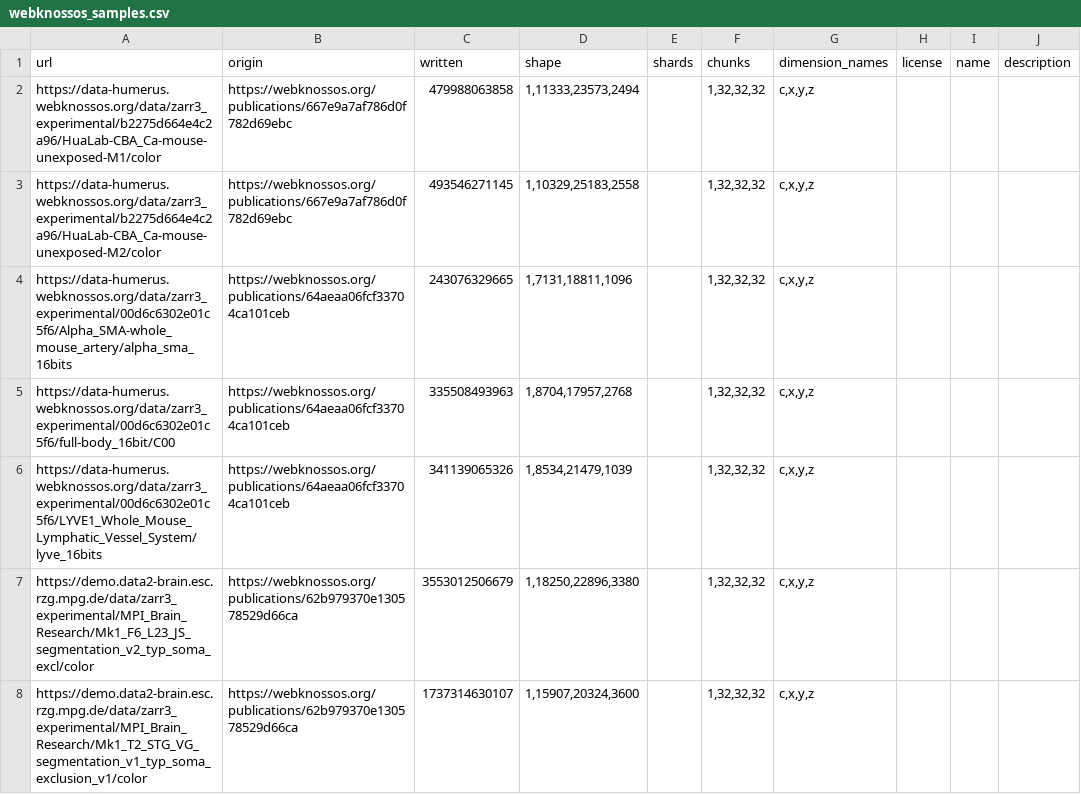
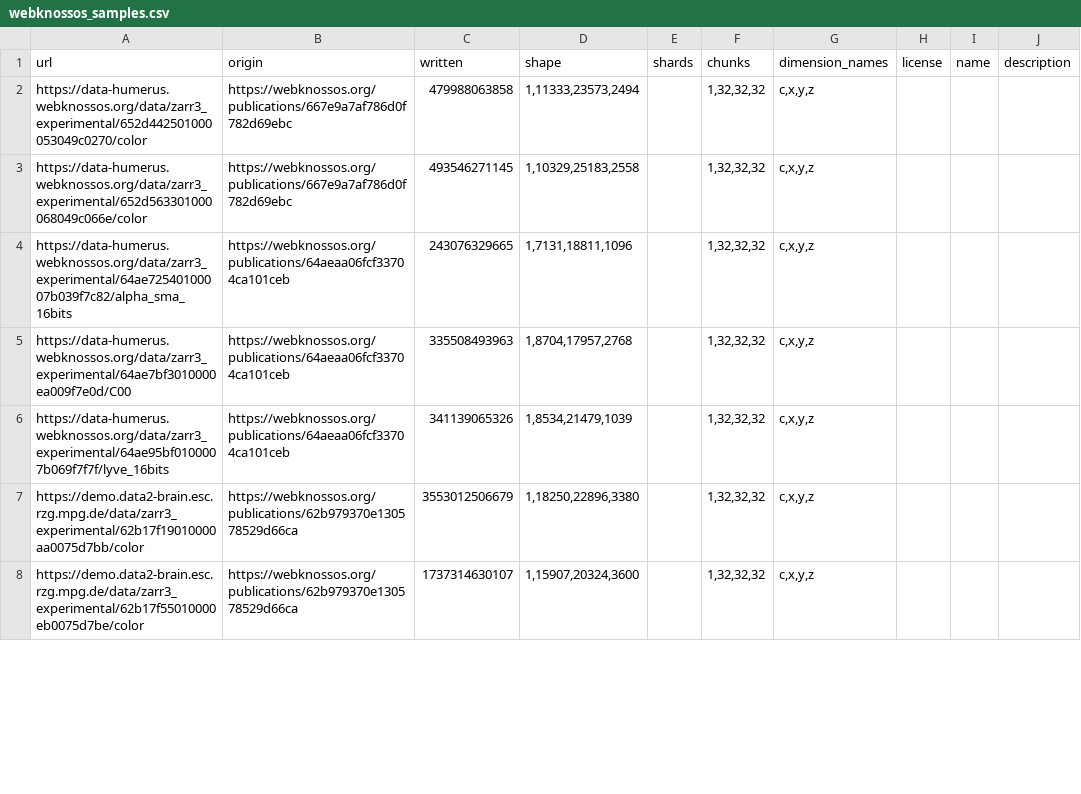
Before and after one commit to ome/ome2024-ngff-challenge, a CSV file: samples/webknossos_samples.csv, drawn as a sheet; only a part is shown; the diff covers the shown part only; the diff names each change by its address in the sheet, - before the commit and + after, or states it on an @@ line.

Commit message:
fix webknossos samples

```diff
--- a/samples/webknossos_samples.csv
+++ b/samples/webknossos_samples.csv
-A2 (url): https://data-humerus.webknossos.org/data/zarr3_experimental/b2275d664e4c2a96/HuaLab-CBA_Ca-mouse-unexposed-M1/color
+A2 (url): https://data-humerus.webknossos.org/data/zarr3_experimental/652d442501000053049c0270/color
-A3 (url): https://data-humerus.webknossos.org/data/zarr3_experimental/b2275d664e4c2a96/HuaLab-CBA_Ca-mouse-unexposed-M2/color
+A3 (url): https://data-humerus.webknossos.org/data/zarr3_experimental/652d563301000068049c066e/color
-A4 (url): https://data-humerus.webknossos.org/data/zarr3_experimental/00d6c6302e01c5f6/Alpha_SMA-whole_mouse_artery/alpha_sma_16bits
+A4 (url): https://data-humerus.webknossos.org/data/zarr3_experimental/64ae72540100007b039f7c82/alpha_sma_16bits
-A5 (url): https://data-humerus.webknossos.org/data/zarr3_experimental/00d6c6302e01c5f6/full-body_16bit/C00
+A5 (url): https://data-humerus.webknossos.org/data/zarr3_experimental/64ae7bf3010000ea009f7e0d/C00
-A6 (url): https://data-humerus.webknossos.org/data/zarr3_experimental/00d6c6302e01c5f6/LYVE1_Whole_Mouse_Lymphatic_Vessel_System/lyve_16bits
+A6 (url): https://data-humerus.webknossos.org/data/zarr3_experimental/64ae95bf0100007b069f7f7f/lyve_16bits
-A7 (url): https://demo.data2-brain.esc.rzg.mpg.de/data/zarr3_experimental/MPI_Brain_Research/Mk1_F6_L23_JS_segmentation_v2_typ_soma_excl/color
+A7 (url): https://demo.data2-brain.esc.rzg.mpg.de/data/zarr3_experimental/62b17f19010000aa0075d7bb/color
-A8 (url): https://demo.data2-brain.esc.rzg.mpg.de/data/zarr3_experimental/MPI_Brain_Research/Mk1_T2_STG_VG_segmentation_v1_typ_soma_exclusion_v1/color
+A8 (url): https://demo.data2-brain.esc.rzg.mpg.de/data/zarr3_experimental/62b17f55010000eb0075d7be/color
```
Also changed, not shown: 70 edited cells elsewhere in this file.
